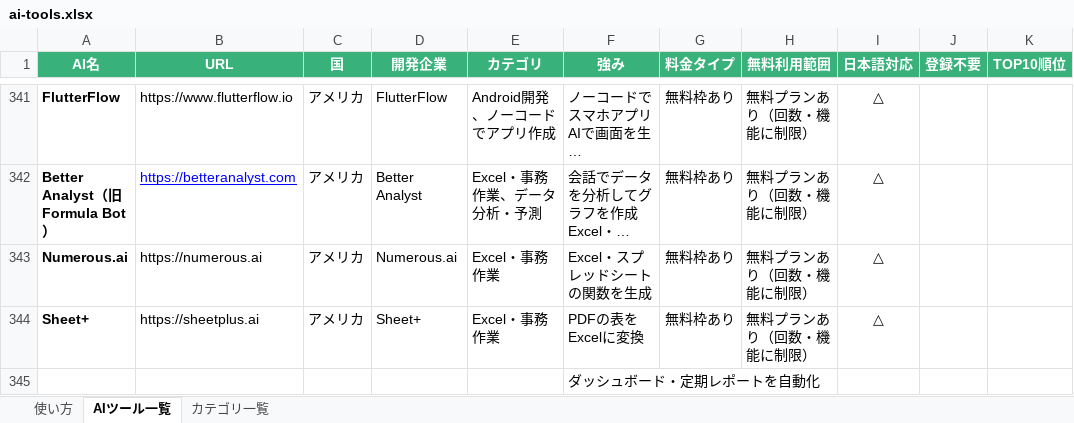
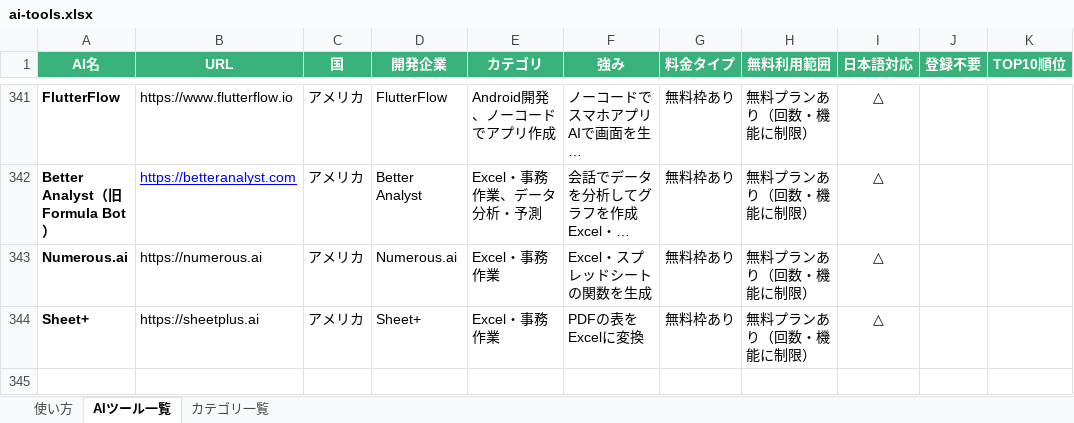
Before and after one commit to ma0531/ai-tools-search-guide, an Excel workbook: data/ai-tools.xlsx, sheet AIツール一覧, drawn as a sheet; only a part is shown, gaps mark what is left out; long unchanged cells end in …; values as stored, in another font and other column widths than the file's, no borders; charts and pictures not drawn; the diff names each change by its address in the sheet, - before the commit and + after, or states it on an @@ line.

Commit message:
Add files via upload

```diff
--- a/data/ai-tools.xlsx (sheet AIツール一覧)
+++ b/data/ai-tools.xlsx (sheet AIツール一覧)
-row 345:  |  |  |  |  | ダッシュボード・定期レポートを自動化
```
